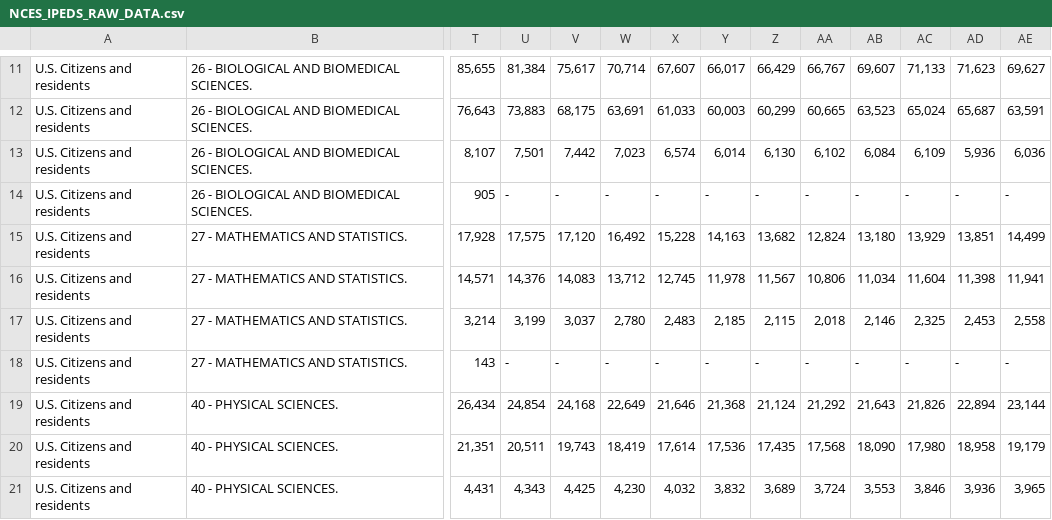
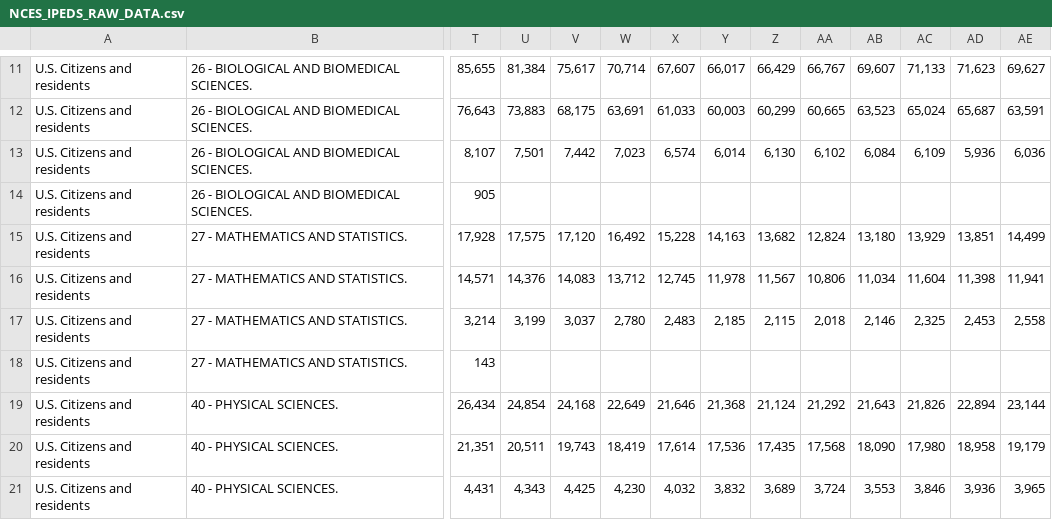
Before and after one commit to anapquiroz/stem-pipeline-dashboard, a CSV file: NCES_IPEDS_RAW_DATA.csv, drawn as a sheet; only a part is shown, gaps mark what is left out; the diff covers the shown part only; the diff names each change by its address in the sheet, - before the commit and + after, or states it on an @@ line.

```diff
--- a/NCES_IPEDS_RAW_DATA.csv
+++ b/NCES_IPEDS_RAW_DATA.csv
-U14: -
+U14: (empty)
-V14: -
+V14: (empty)
-W14: -
+W14: (empty)
-X14: -
+X14: (empty)
-Y14: -
+Y14: (empty)
-Z14: -
+Z14: (empty)
-AA14: -
+AA14: (empty)
-AB14: -
+AB14: (empty)
-AC14: -
+AC14: (empty)
-AD14: -
+AD14: (empty)
-AE14: -
+AE14: (empty)
-U18: -
+U18: (empty)
-V18: -
+V18: (empty)
-W18: -
+W18: (empty)
-X18: -
+X18: (empty)
-Y18: -
+Y18: (empty)
-Z18: -
+Z18: (empty)
-AA18: -
+AA18: (empty)
-AB18: -
+AB18: (empty)
-AC18: -
+AC18: (empty)
-AD18: -
+AD18: (empty)
-AE18: -
+AE18: (empty)
```
Also changed, not shown: 90 edited cells elsewhere in this file.
